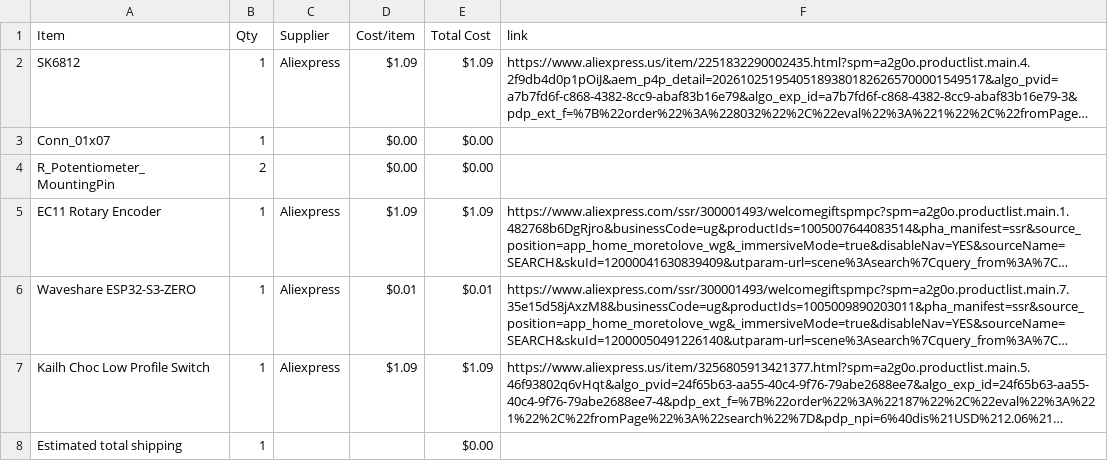
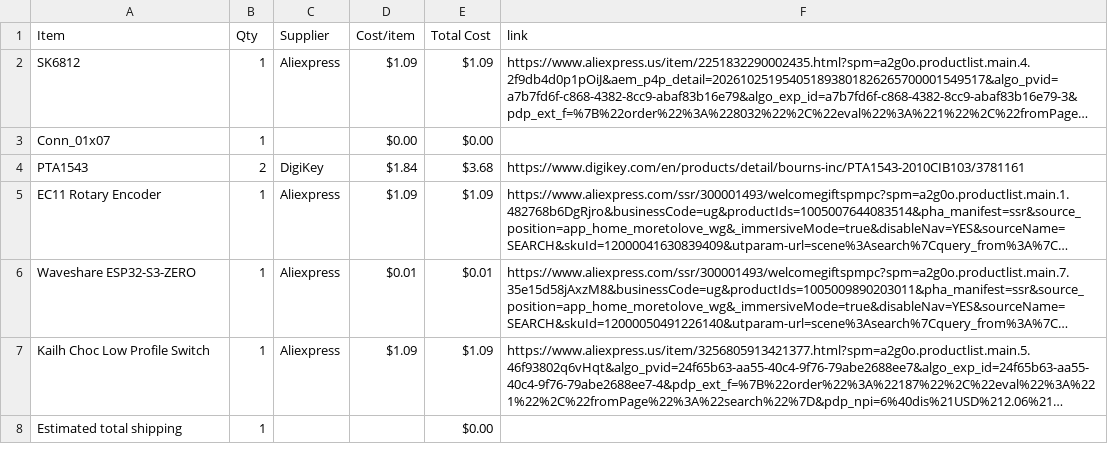
Before and after one commit to 1-BallStudios/MidiKeyboard, a CSV file: BOM.csv, drawn as a sheet; long unchanged cells end in …; removed rows and columns are numbered as before the commit, all else as after; the diff names each change by its address in the sheet, - before the commit and + after, or states it on an @@ line.

Commit message:
Sync Midi Keyboard from Half Life

```diff
--- a/BOM.csv
+++ b/BOM.csv
-row 4: R_Potentiometer_MountingPin | 2 |  | $0.00 | $0.00
+row 4: PTA1543 | 2 | DigiKey | $1.84 | $3.68 | https://www.digikey.com/en/products/detail/bourns-inc/PTA1543-2010CIB103/3781161
```
